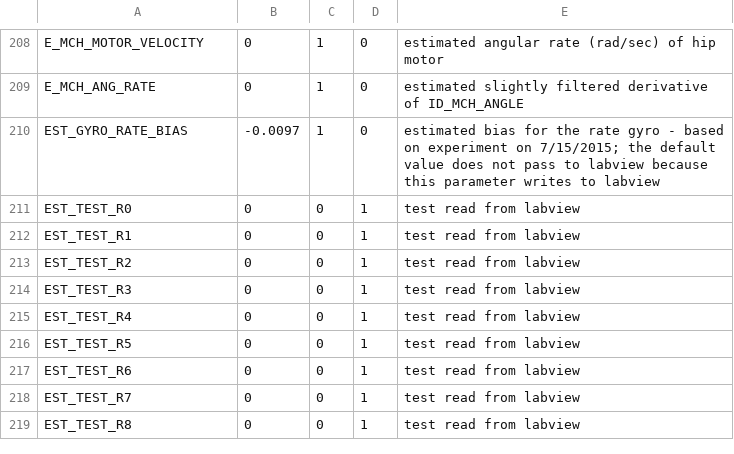
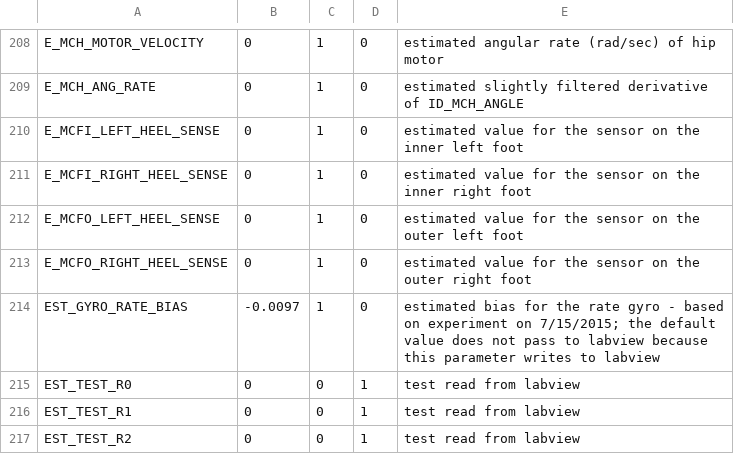
Before and after one commit to RuinaLab/Ranger, a CSV file: Ranger/Control/Ranger_Configuration/can_table.csv, drawn as a sheet; only a part is shown, gaps mark what is left out; the shorter side is filled out with more unchanged rows.

Commit message:
Double stance works; added the code that filter the foot sensors (not yet tested on robot & need to figure out a threshold value)

```diff
--- a/Ranger/Control/Ranger_Configuration/can_table.csv
+++ b/Ranger/Control/Ranger_Configuration/can_table.csv
@@ -209,2 +209,6 @@ E_MCH_MOTOR_VELOCITY,0,1,0,estimated angular rate (rad/sec) of hip motor
 E_MCH_ANG_RATE,0,1,0,estimated slightly filtered derivative of ID_MCH_ANGLE
+E_MCFI_LEFT_HEEL_SENSE,0,1,0,estimated value for the sensor on the inner left foot
+E_MCFI_RIGHT_HEEL_SENSE,0,1,0,estimated value for the sensor on the inner right foot
+E_MCFO_LEFT_HEEL_SENSE,0,1,0,estimated value for the sensor on the outer left foot
+E_MCFO_RIGHT_HEEL_SENSE,0,1,0,estimated value for the sensor on the outer right foot
 EST_GYRO_RATE_BIAS,-0.0097,1,0,estimated bias for the rate gyro - based on experiment on 7/15/2015; the default value does not pass to labview because this parameter writes to labview
```
Also changed, not shown: 7 other files.
